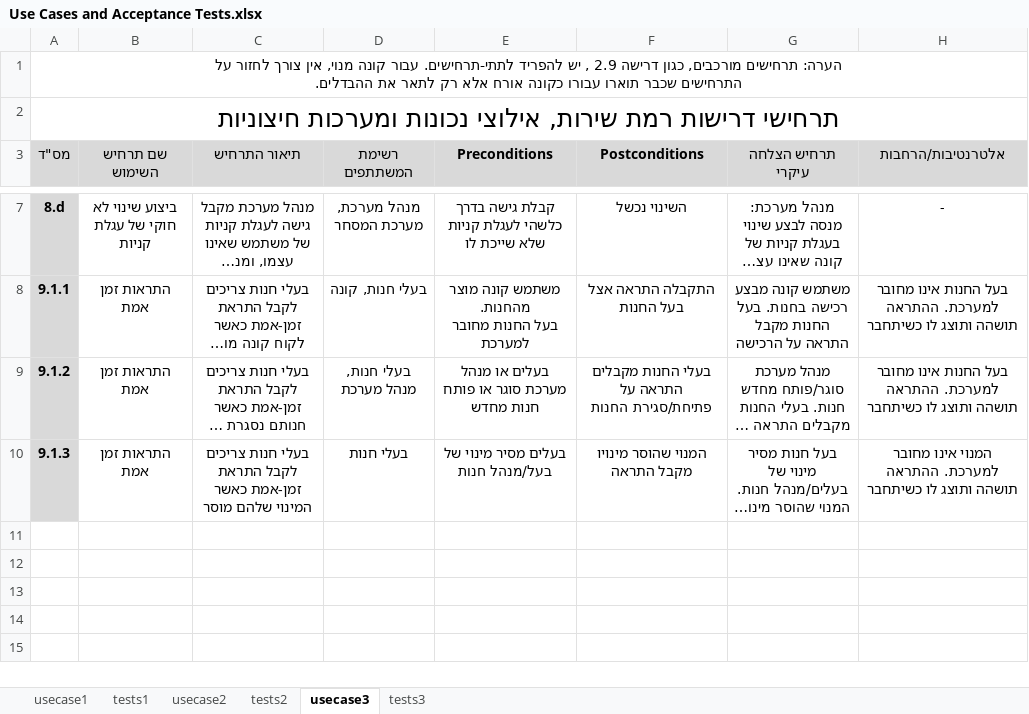
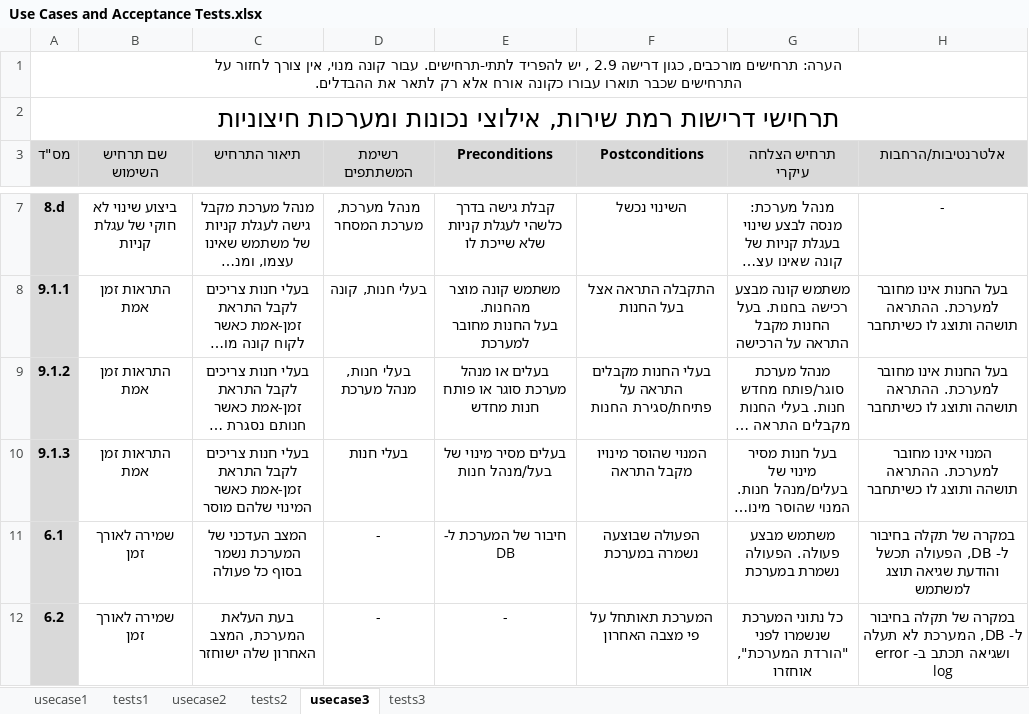
Before and after one commit to omrigo13/TradingSystem, an Excel workbook: Docs/Use Cases and Acceptance Tests.xlsx, sheet usecase3, drawn as a sheet; only a part is shown, gaps mark what is left out; long unchanged cells end in …; values as stored, in another font and other column widths than the file's, no borders; the diff names each change by its address in the sheet, - before the commit and + after, or states it on an @@ line.

```diff
--- a/Docs/Use Cases and Acceptance Tests.xlsx (sheet usecase3)
+++ b/Docs/Use Cases and Acceptance Tests.xlsx (sheet usecase3)
+row 11: 6.1 | שמירה לאורך זמן | המצב העדכני של המערכת נשמר בסוף כל פעולה | - | חיבור של המערכת ל- DB | הפעולה שבוצעה נשמרה במערכת | משתמש מבצע פעולה. הפעולה נשמרת במערכת | במקרה של תקלה בחיבור ל- DB, הפעולה תכשל והודעת שגיאה תוצג למשתמש
+row 12: 6.2 | שמירה לאורך זמן | בעת העלאת המערכת, המצב האחרון שלה ישוחזר | - | - | המערכת תאותחל על פי מצבה האחרון | כל נתוני המערכת שנשמרו לפני "הורדת המערכת", אוחזרו | במקרה של תקלה בחיבור ל- DB, המערכת לא תעלה ושגיאה תכתב ב- error log
```
Also changed, not shown: sheet usecase1, sheet usecase2.
